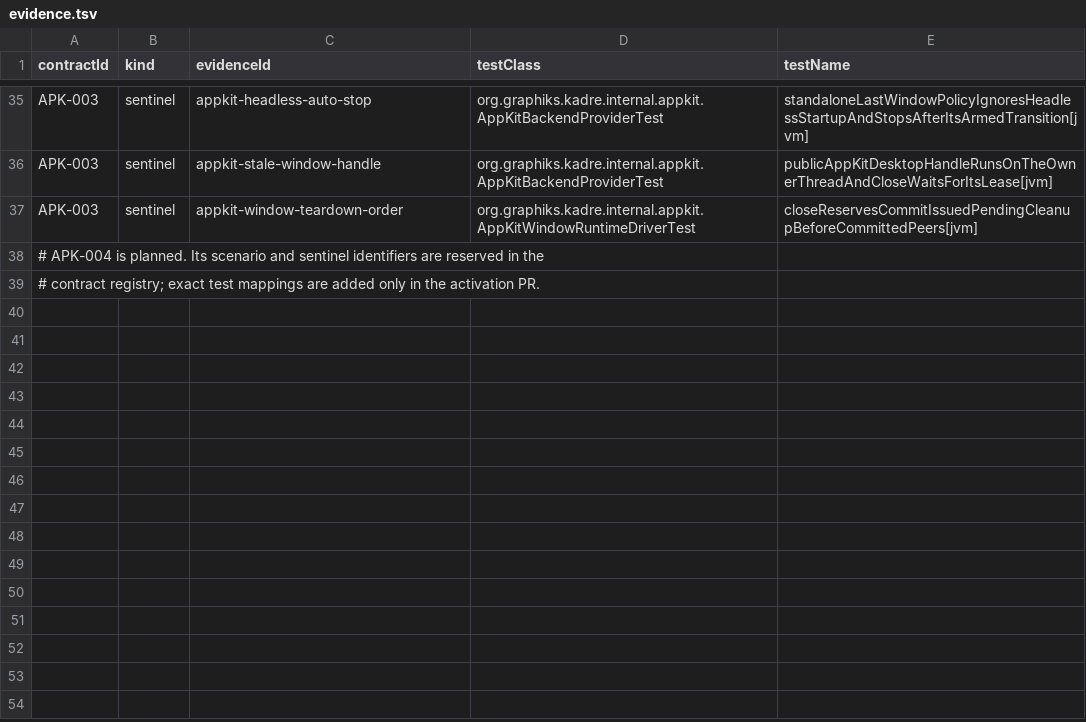
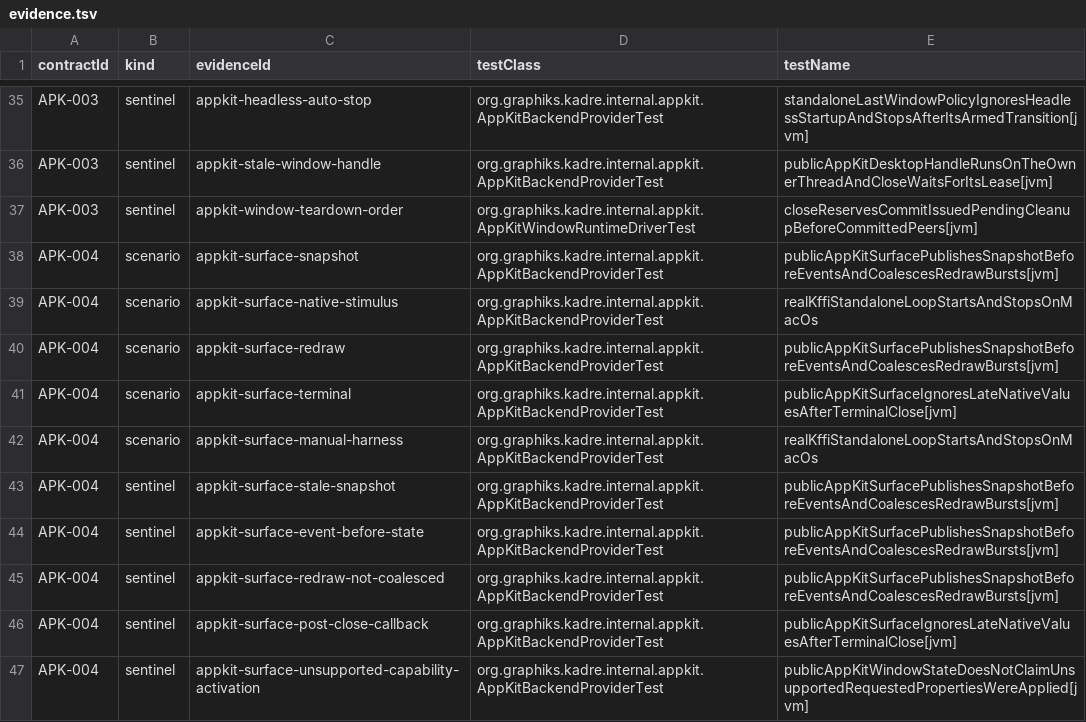
Before and after one commit to ygdrasil-io/poc-koreos, a TSV file: kadre/backend/appkit/contracts/evidence.tsv, drawn as a sheet; only a part is shown, gaps mark what is left out.

Commit message:
feat(appkit): activate observable window surfaces

```diff
--- a/kadre/backend/appkit/contracts/evidence.tsv
+++ b/kadre/backend/appkit/contracts/evidence.tsv
@@ -37,3 +37,11 @@ APK-003	sentinel	appkit-stale-window-handle	org.graphiks.kadre.internal.appkit.A
 APK-003	sentinel	appkit-window-teardown-order	org.graphiks.kadre.internal.appkit.AppKitWindowRuntimeDriverTest	closeReservesCommitIssuedPendingCleanupBeforeCommittedPeers[jvm]
-# APK-004 is planned. Its scenario and sentinel identifiers are reserved in the
-# contract registry; exact test mappings are added only in the activation PR.
+APK-004	scenario	appkit-surface-snapshot	org.graphiks.kadre.internal.appkit.AppKitBackendProviderTest	publicAppKitSurfacePublishesSnapshotBeforeEventsAndCoalescesRedrawBursts[jvm]
+APK-004	scenario	appkit-surface-native-stimulus	org.graphiks.kadre.internal.appkit.AppKitBackendProviderTest	realKffiStandaloneLoopStartsAndStopsOnMacOs
+APK-004	scenario	appkit-surface-redraw	org.graphiks.kadre.internal.appkit.AppKitBackendProviderTest	publicAppKitSurfacePublishesSnapshotBeforeEventsAndCoalescesRedrawBursts[jvm]
+APK-004	scenario	appkit-surface-terminal	org.graphiks.kadre.internal.appkit.AppKitBackendProviderTest	publicAppKitSurfaceIgnoresLateNativeValuesAfterTerminalClose[jvm]
+APK-004	scenario	appkit-surface-manual-harness	org.graphiks.kadre.internal.appkit.AppKitBackendProviderTest	realKffiStandaloneLoopStartsAndStopsOnMacOs
+APK-004	sentinel	appkit-surface-stale-snapshot	org.graphiks.kadre.internal.appkit.AppKitBackendProviderTest	publicAppKitSurfacePublishesSnapshotBeforeEventsAndCoalescesRedrawBursts[jvm]
+APK-004	sentinel	appkit-surface-event-before-state	org.graphiks.kadre.internal.appkit.AppKitBackendProviderTest	publicAppKitSurfacePublishesSnapshotBeforeEventsAndCoalescesRedrawBursts[jvm]
+APK-004	sentinel	appkit-surface-redraw-not-coalesced	org.graphiks.kadre.internal.appkit.AppKitBackendProviderTest	publicAppKitSurfacePublishesSnapshotBeforeEventsAndCoalescesRedrawBursts[jvm]
+APK-004	sentinel	appkit-surface-post-close-callback	org.graphiks.kadre.internal.appkit.AppKitBackendProviderTest	publicAppKitSurfaceIgnoresLateNativeValuesAfterTerminalClose[jvm]
+APK-004	sentinel	appkit-surface-unsupported-capability-activation	org.graphiks.kadre.internal.appkit.AppKitBackendProviderTest	publicAppKitWindowStateDoesNotClaimUnsupportedRequestedPropertiesWereApplied[jvm]
```
Also changed, not shown: 8 other files.
